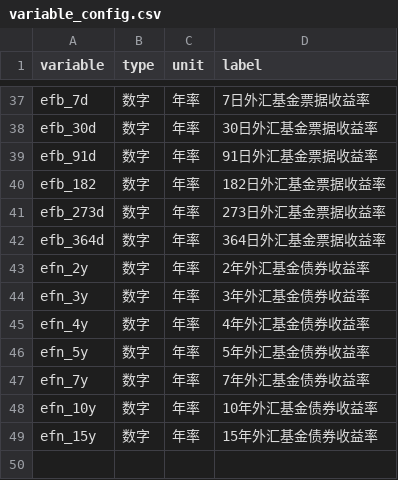
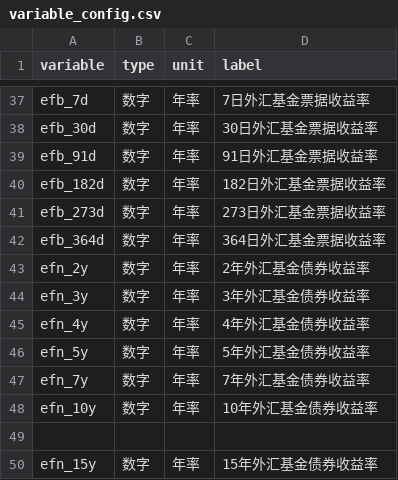
Before and after one commit to wilcoxonumi/hibor-tool, a CSV file: variable_config.csv, drawn as a sheet; only a part is shown, gaps mark what is left out.

Commit message:
Update variable_config.csv

```diff
--- a/variable_config.csv
+++ b/variable_config.csv
@@ -39,3 +39,3 @@ efb_30d,数字,年率,30日外汇基金票据收益率
 efb_91d,数字,年率,91日外汇基金票据收益率
-efb_182,数字,年率,182日外汇基金票据收益率
+efb_182d,数字,年率,182日外汇基金票据收益率
 efb_273d,数字,年率,273日外汇基金票据收益率
@@ -48,2 +48,3 @@ efn_7y,数字,年率,7年外汇基金债券收益率
 efn_10y,数字,年率,10年外汇基金债券收益率
+
 efn_15y,数字,年率,15年外汇基金债券收益率
```
